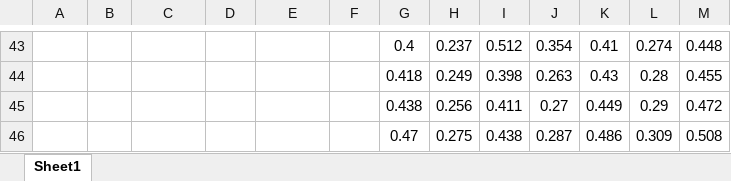
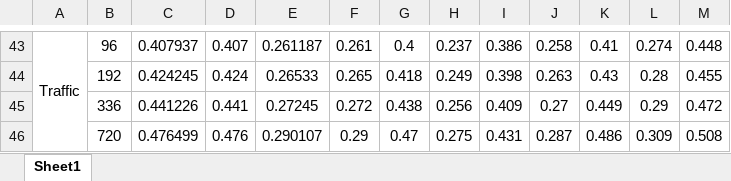
Before and after one commit to yaboxu357/Paper, an Excel workbook: results/experiment_results.xlsx, sheet Sheet1, drawn as a sheet; only a part is shown, gaps mark what is left out; values as stored, in another font and other column widths than the file's, no borders; the diff covers the shown part only; the diff names each change by its address in the sheet, - before the commit and + after, or states it on an @@ line.

```diff
--- a/results/experiment_results.xlsx (sheet Sheet1)
+++ b/results/experiment_results.xlsx (sheet Sheet1)
-A43: (empty)
+A43: Traffic
+A43:A47 merged
-B43: (empty)
+B43: 96
-C43: (empty)
+C43: 0.407937
-D43: (empty)
+D43: 0.407
-E43: (empty)
+E43: 0.261187
-F43: (empty)
+F43: 0.261
-I43: 0.512
+I43: 0.386
-J43: 0.354
+J43: 0.258
-B44: (empty)
+B44: 192
-C44: (empty)
+C44: 0.424245
-D44: (empty)
+D44: 0.424
-E44: (empty)
+E44: 0.26533
-F44: (empty)
+F44: 0.265
-B45: (empty)
+B45: 336
-C45: (empty)
+C45: 0.441226
-D45: (empty)
+D45: 0.441
-E45: (empty)
+E45: 0.27245
-F45: (empty)
+F45: 0.272
-I45: 0.411
+I45: 0.409
-B46: (empty)
+B46: 720
-C46: (empty)
+C46: 0.476499
-D46: (empty)
+D46: 0.476
-E46: (empty)
+E46: 0.290107
-F46: (empty)
+F46: 0.29
-I46: 0.438
+I46: 0.431
```
Also changed, not shown: 65 edited cells and cell formats elsewhere in this sheet.
